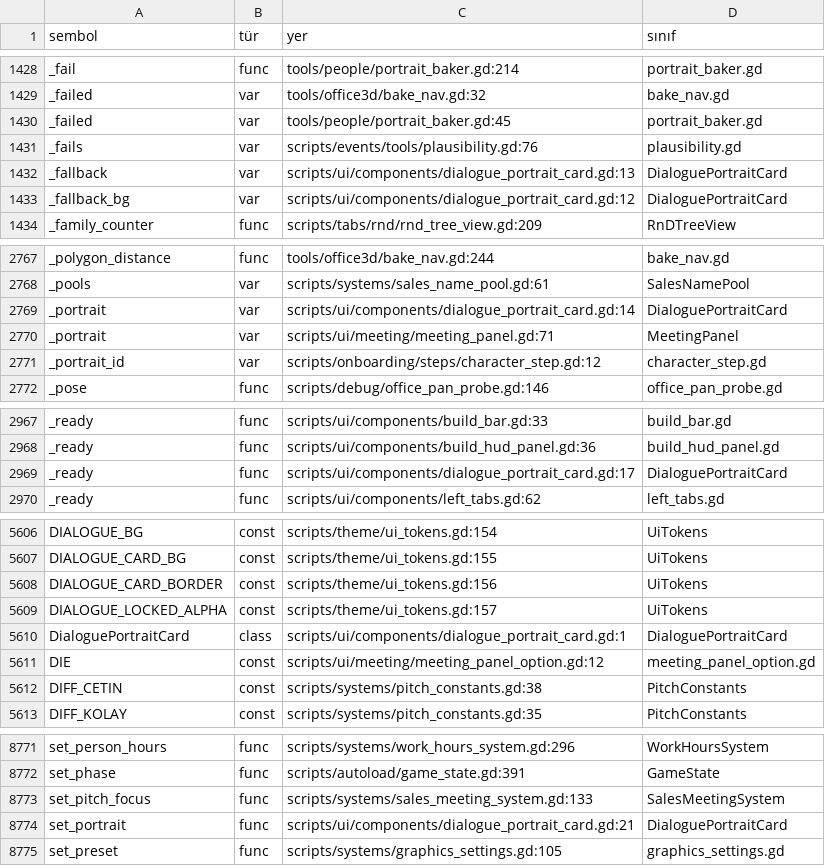
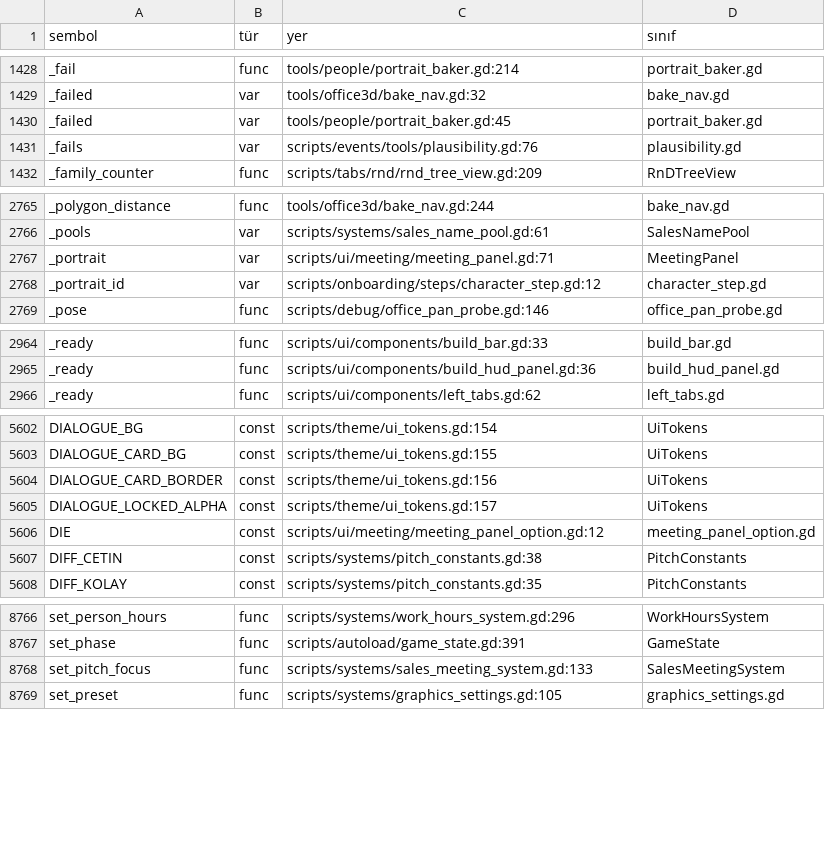
Before and after one commit to erdem1v/projectunicorn, a TSV file: project-unicorn/docs/kod_haritasi/SEMBOLLER.tsv, drawn as a sheet; only a part is shown, gaps mark what is left out.

```diff
--- a/project-unicorn/docs/kod_haritasi/SEMBOLLER.tsv
+++ b/project-unicorn/docs/kod_haritasi/SEMBOLLER.tsv
@@ -1431,4 +1431,2 @@ _failed	var	tools/people/portrait_baker.gd:45	portrait_baker.gd
 _fails	var	scripts/events/tools/plausibility.gd:76	plausibility.gd
-_fallback	var	scripts/ui/components/dialogue_portrait_card.gd:13	DialoguePortraitCard
-_fallback_bg	var	scripts/ui/components/dialogue_portrait_card.gd:12	DialoguePortraitCard
 _family_counter	func	scripts/tabs/rnd/rnd_tree_view.gd:209	RnDTreeView
@@ -2768,3 +2766,2 @@ _polygon_distance	func	tools/office3d/bake_nav.gd:244	bake_nav.gd
 _pools	var	scripts/systems/sales_name_pool.gd:61	SalesNamePool
-_portrait	var	scripts/ui/components/dialogue_portrait_card.gd:14	DialoguePortraitCard
 _portrait	var	scripts/ui/meeting/meeting_panel.gd:71	MeetingPanel
@@ -2968,3 +2965,2 @@ _ready	func	scripts/ui/components/build_bar.gd:33	build_bar.gd
 _ready	func	scripts/ui/components/build_hud_panel.gd:36	build_hud_panel.gd
-_ready	func	scripts/ui/components/dialogue_portrait_card.gd:17	DialoguePortraitCard
 _ready	func	scripts/ui/components/left_tabs.gd:62	left_tabs.gd
@@ -5609,3 +5605,2 @@ DIALOGUE_CARD_BORDER	const	scripts/theme/ui_tokens.gd:156	UiTokens
 DIALOGUE_LOCKED_ALPHA	const	scripts/theme/ui_tokens.gd:157	UiTokens
-DialoguePortraitCard	class	scripts/ui/components/dialogue_portrait_card.gd:1	DialoguePortraitCard
 DIE	const	scripts/ui/meeting/meeting_panel_option.gd:12	meeting_panel_option.gd
@@ -8773,3 +8768,2 @@ set_phase	func	scripts/autoload/game_state.gd:391	GameState
 set_pitch_focus	func	scripts/systems/sales_meeting_system.gd:133	SalesMeetingSystem
-set_portrait	func	scripts/ui/components/dialogue_portrait_card.gd:21	DialoguePortraitCard
 set_preset	func	scripts/systems/graphics_settings.gd:105	graphics_settings.gd
```
Also changed, not shown: 7 other files.
